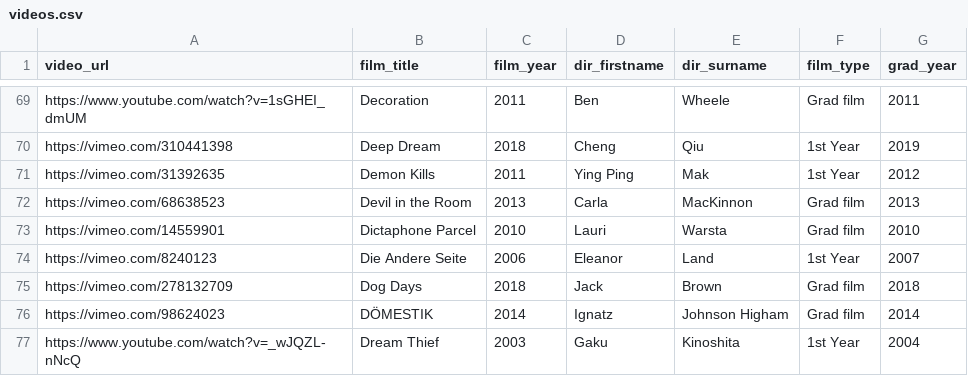
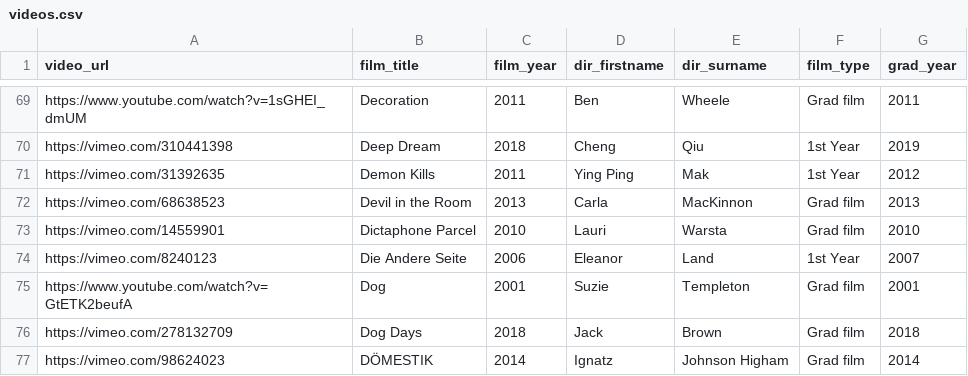
Before and after one commit to rorywt/rca-animation-films, a CSV file: videos.csv, drawn as a sheet; only a part is shown, gaps mark what is left out; the shorter side is filled out with more unchanged rows.

Commit message:
Update videos.csv
added film

```diff
--- a/videos.csv
+++ b/videos.csv
@@ -74,2 +74,3 @@ https://vimeo.com/14559901,Dictaphone Parcel,2010,Lauri,Warsta,Grad film,2010
 https://vimeo.com/8240123,Die Andere Seite,2006,Eleanor,Land,1st Year,2007
+https://www.youtube.com/watch?v=GtETK2beufA,Dog,2001,Suzie,Templeton,Grad film,2001
 https://vimeo.com/278132709,Dog Days,2018,Jack,Brown,Grad film,2018
```
